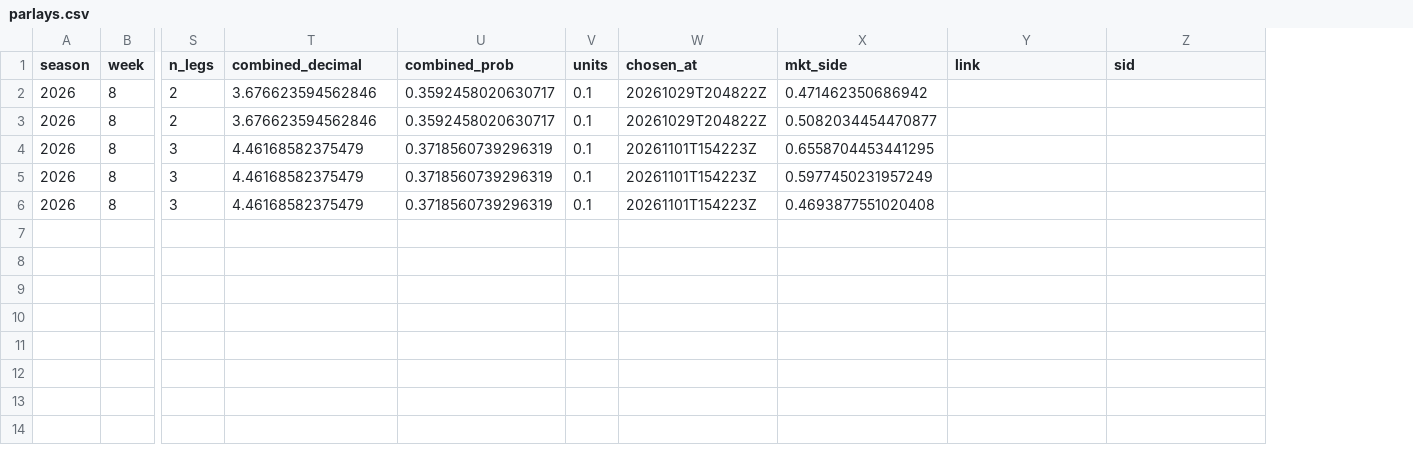
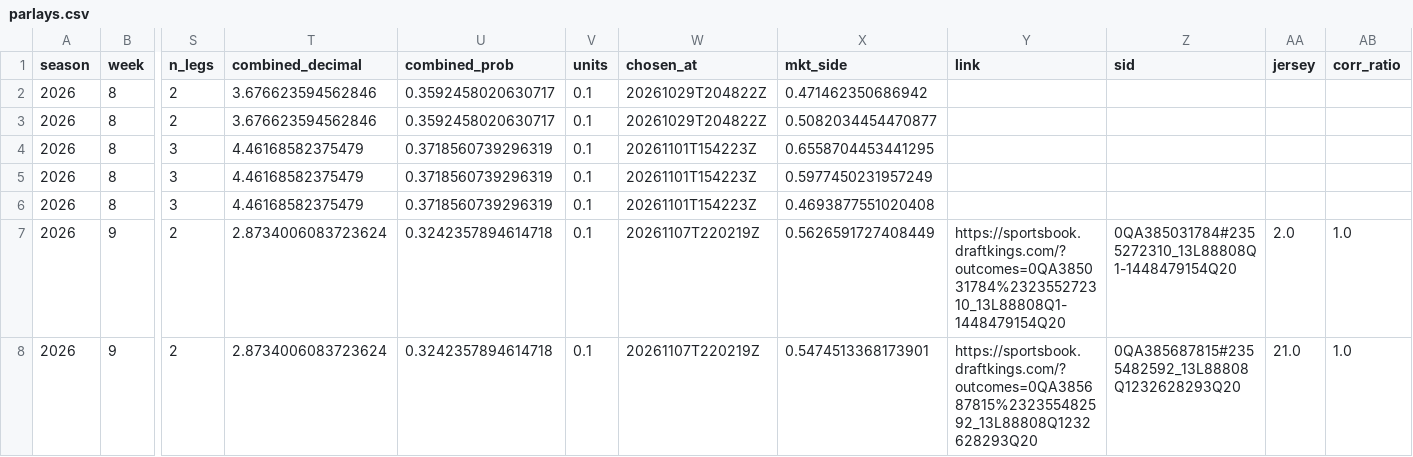
Before and after one commit to EvanDAmours/ArvellsStinkySlammerModel, a CSV file: data/parlays.csv, drawn as a sheet; only a part is shown, gaps mark what is left out; rows hold the shown columns only; the diff names each change by its address in the sheet, - before the commit and + after, or states it on an @@ line.

Commit message:
Lines 2026-11-07T22:02

```diff
--- a/data/parlays.csv
+++ b/data/parlays.csv
+column AA (jersey), empty
+column AB (corr_ratio), empty
+row 7: 2026 | 9 | 2 | 2.8734006083723624 | 0.3242357894614718 | 0.1 | 20261107T220219Z | 0.5626591727408449 | https://sportsbook.draftkings.com/?outcomes=0QA385031784%232355272310_13L88808Q1-1448479154Q20 | 0QA385031784#2355272310_13L88808Q1-1448479154Q20 | 2.0 | 1.0
+row 8: 2026 | 9 | 2 | 2.8734006083723624 | 0.3242357894614718 | 0.1 | 20261107T220219Z | 0.5474513368173901 | https://sportsbook.draftkings.com/?outcomes=0QA385687815%232355482592_13L88808Q1232628293Q20 | 0QA385687815#2355482592_13L88808Q1232628293Q20 | 21.0 | 1.0
```
Also changed, not shown: 7 other files.
